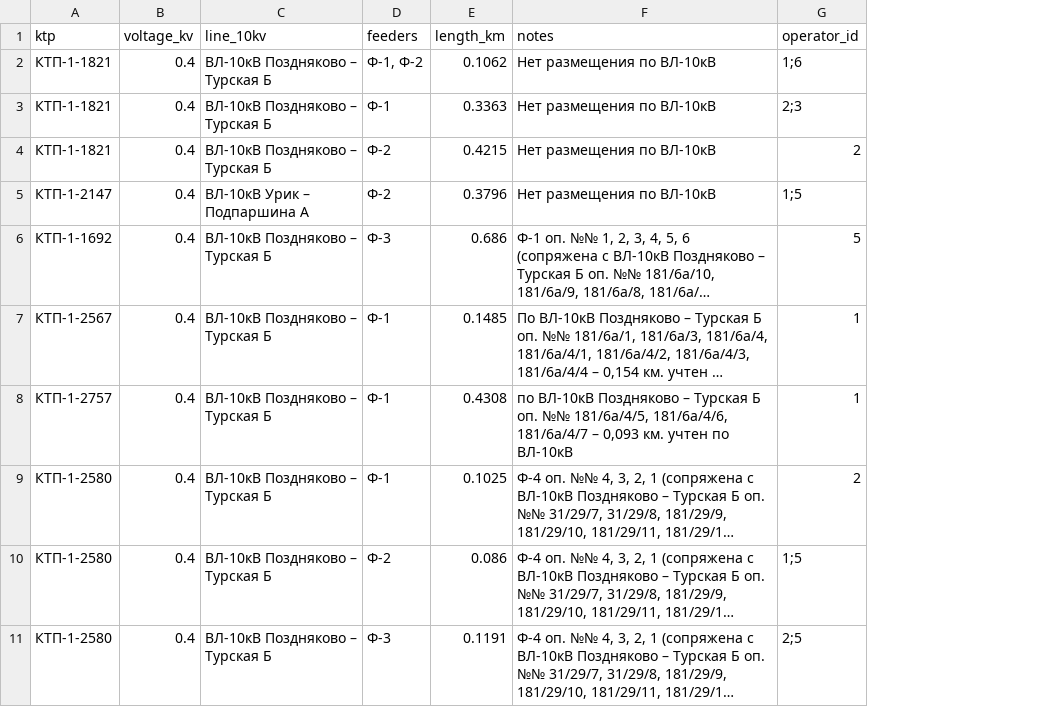
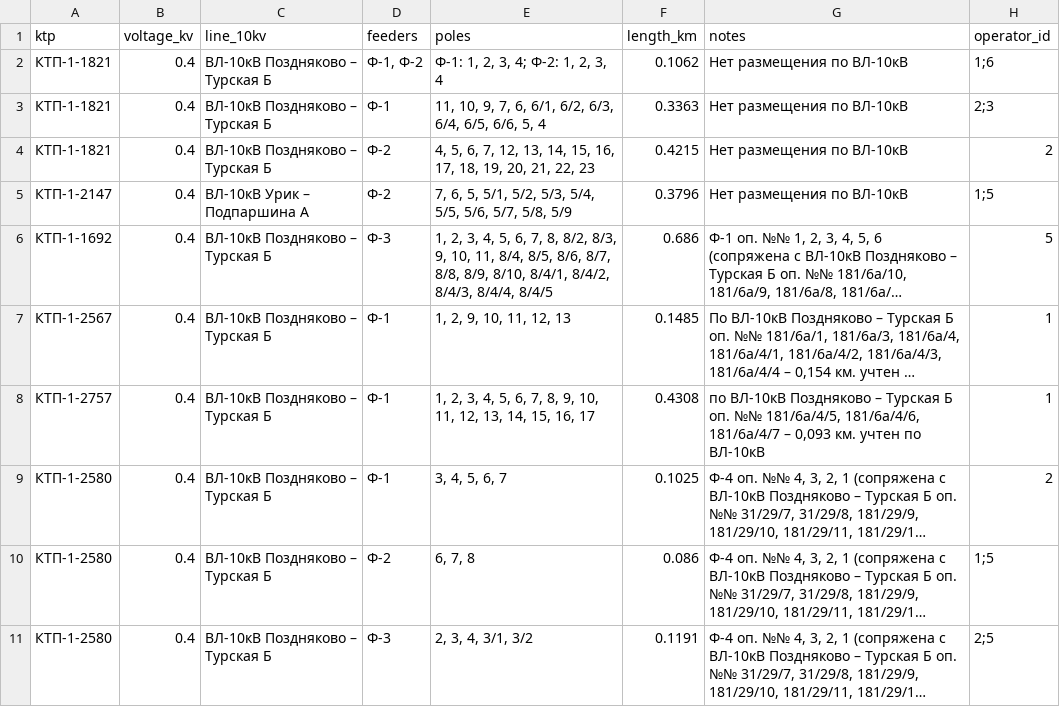
Before and after one commit to elzvtaw/VOLS-project, a CSV file: data_for_project/areas.csv, drawn as a sheet; only a part is shown; long unchanged cells end in …; the diff names each change by its address in the sheet, - before the commit and + after, or states it on an @@ line.

```diff
--- a/data_for_project/areas.csv
+++ b/data_for_project/areas.csv
+column E (poles), rows 2-11: Ф-1: 1, 2, 3, 4; Ф-2: 1, 2, 3, 4 | 11, 10, 9, 7, 6, 6/1, 6/2, 6/3, 6/4, 6/5, 6/6, 5, 4 | 4, 5, 6, 7, 12, 13, 14, 15, 16, 17, 18, 19, 20, 21, 22, 23 | 7, 6, 5, 5/1, 5/2, 5/3, 5/4, 5/5, 5/6, 5/7, 5/8, 5/9 | 1, 2, 3, 4, 5, 6, 7, 8, 8/2, 8/3, 9, 10, 11, 8/4, 8/5, 8/6, 8/7, 8/8, 8/9, 8/10, 8/4/1, 8/4/2, 8/4/3, 8/4/4, 8/4/5 | 1, 2, 9, 10, 11, 12, 13 | 1, 2, 3, 4, 5, 6, 7, 8, 9, 10, 11, 12, 13, 14, 15, 16, 17 | 3, 4, 5, 6, 7 | 6, 7, 8 | 2, 3, 4, 3/1, 3/2
```
Also changed, not shown: 3 other files.
